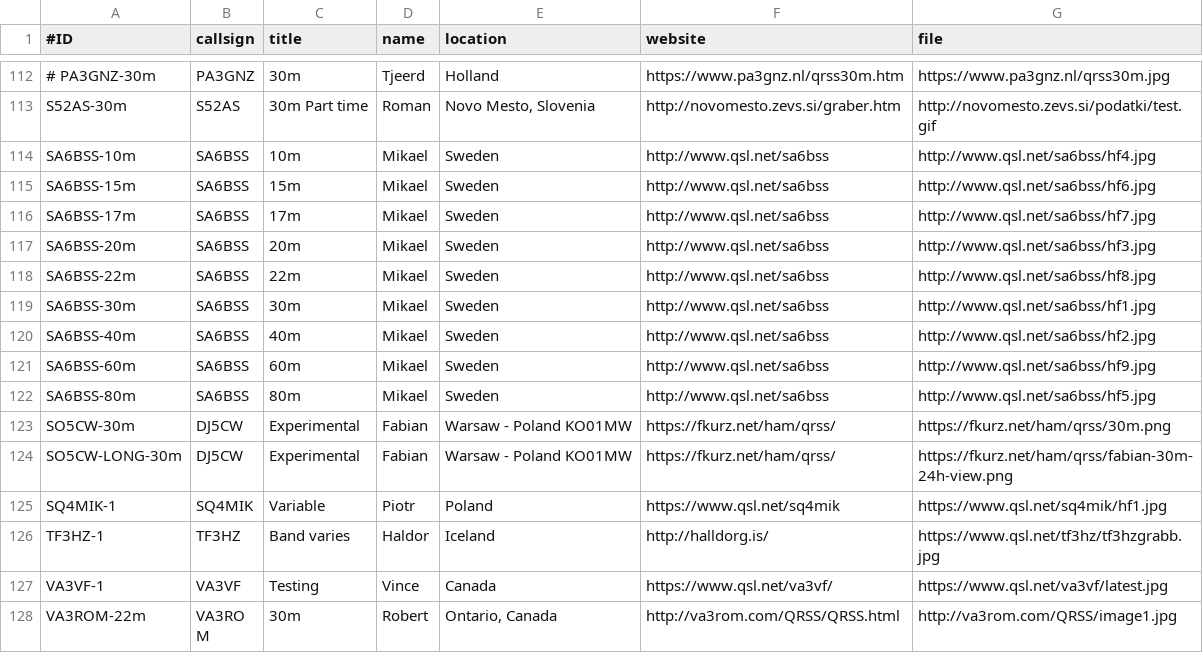
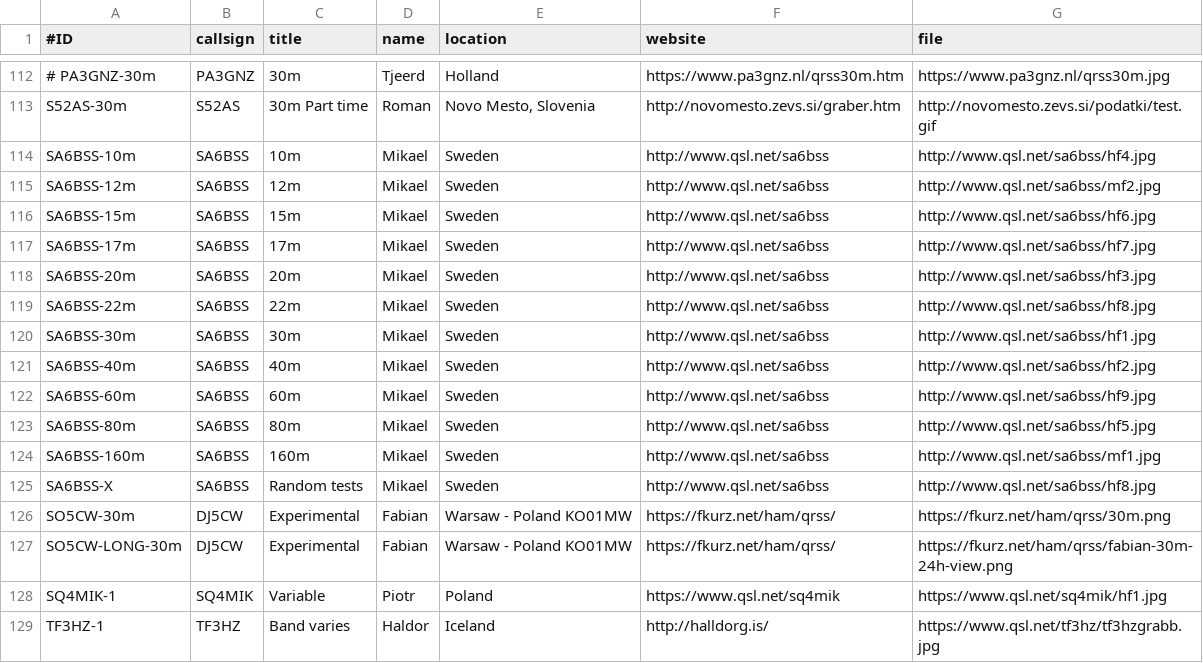
Before and after one commit to swharden/QRSSplus, a CSV file: grabbers.csv, drawn as a sheet; only a part is shown, gaps mark what is left out; the shorter side is filled out with more unchanged rows.

Commit message:
Update grabbers.csv

```diff
--- a/grabbers.csv
+++ b/grabbers.csv
@@ -114,2 +114,3 @@ S52AS-30m,S52AS,30m Part time,Roman,"Novo Mesto, Slovenia",http://novomesto.zevs
 SA6BSS-10m,SA6BSS,10m,Mikael,Sweden,http://www.qsl.net/sa6bss,http://www.qsl.net/sa6bss/hf4.jpg
+SA6BSS-12m,SA6BSS,12m,Mikael,Sweden,http://www.qsl.net/sa6bss,http://www.qsl.net/sa6bss/mf2.jpg
 SA6BSS-15m,SA6BSS,15m,Mikael,Sweden,http://www.qsl.net/sa6bss,http://www.qsl.net/sa6bss/hf6.jpg
@@ -122,2 +123,4 @@ SA6BSS-60m,SA6BSS,60m,Mikael,Sweden,http://www.qsl.net/sa6bss,http://www.qsl.net
 SA6BSS-80m,SA6BSS,80m,Mikael,Sweden,http://www.qsl.net/sa6bss,http://www.qsl.net/sa6bss/hf5.jpg
+SA6BSS-160m,SA6BSS,160m,Mikael,Sweden,http://www.qsl.net/sa6bss,http://www.qsl.net/sa6bss/mf1.jpg
+SA6BSS-X,SA6BSS,Random tests,Mikael,Sweden,http://www.qsl.net/sa6bss,http://www.qsl.net/sa6bss/hf8.jpg
 SO5CW-30m,DJ5CW,Experimental,Fabian,Warsaw - Poland KO01MW,https://fkurz.net/ham/qrss/,https://fkurz.net/ham/qrss/30m.png
```
